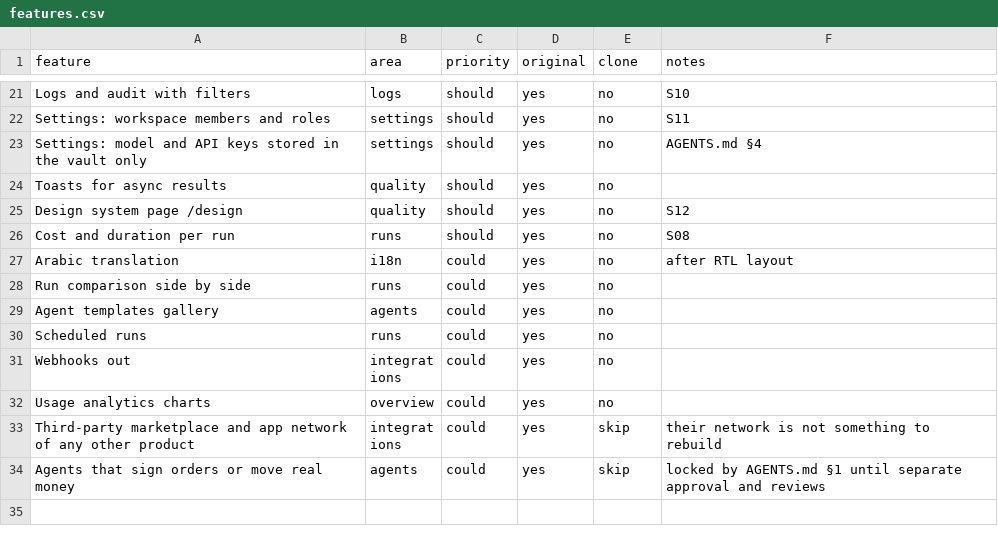
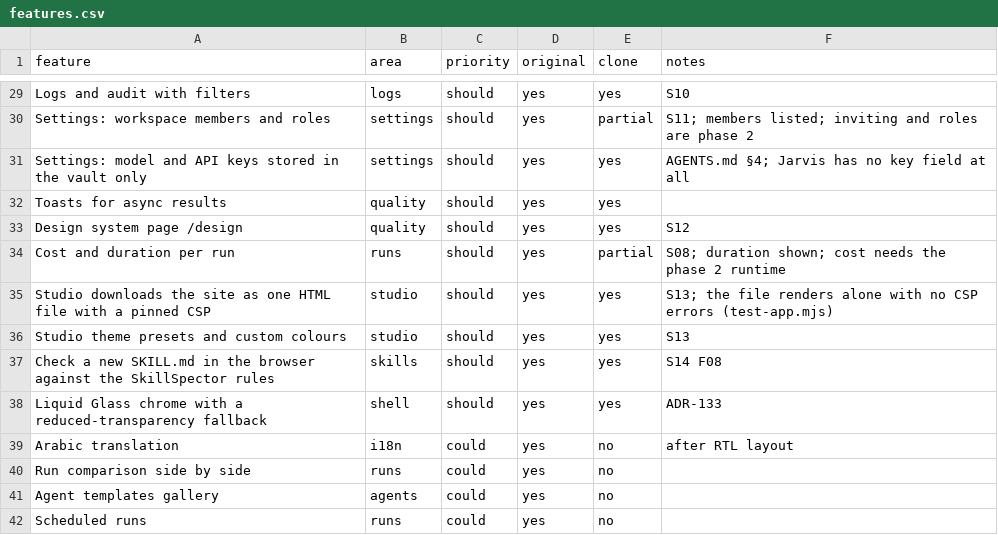
Before and after one commit to ahmed974x/giant-core, a CSV file: jarvis/replica/features.csv, drawn as a sheet; only a part is shown, gaps mark what is left out; the shorter side is filled out with more unchanged rows; addresses are those after the commit; the diff covers the shown part only; the diff names each change by its address in the sheet, - before the commit and + after, or states it on an @@ line.

```diff
--- a/jarvis/replica/features.csv
+++ b/jarvis/replica/features.csv
-E29 (clone): no
+E29 (clone): yes
-E30 (clone): no
+E30 (clone): partial
-F30 (notes): S11
+F30 (notes): S11; members listed; inviting and roles are phase 2
-E31:E33 (clone): no
+E31:E33 (clone): yes
-F31 (notes): AGENTS.md §4
+F31 (notes): AGENTS.md §4; Jarvis has no key field at all
-E34 (clone): no
+E34 (clone): partial
-F34 (notes): S08
+F34 (notes): S08; duration shown; cost needs the phase 2 runtime
+row 35: Studio downloads the site as one HTML file with a pinned CSP | studio | should | yes | yes | S13; the file renders alone with no CSP errors (test-app.mjs)
+row 36: Studio theme presets and custom colours | studio | should | yes | yes | S13
+row 37: Check a new SKILL.md in the browser against the SkillSpector rules | skills | should | yes | yes | S14 F08
+row 38: Liquid Glass chrome with a reduced-transparency fallback | shell | should | yes | yes | ADR-133
```
Also changed, not shown: 8 added rows and 26 edited cells elsewhere in this file, 58 other files.
